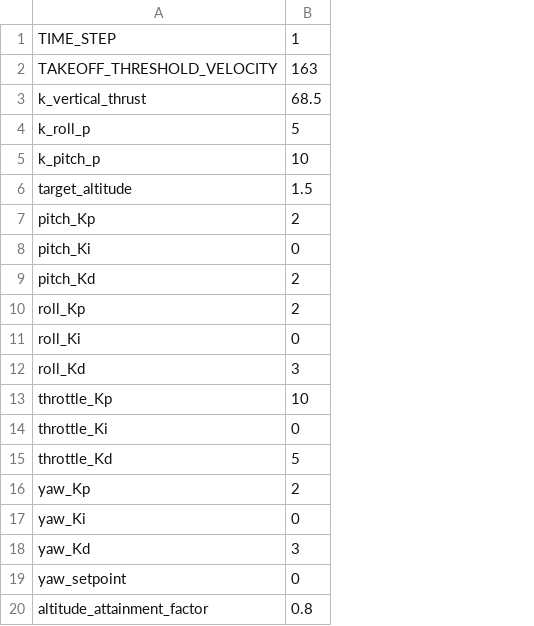
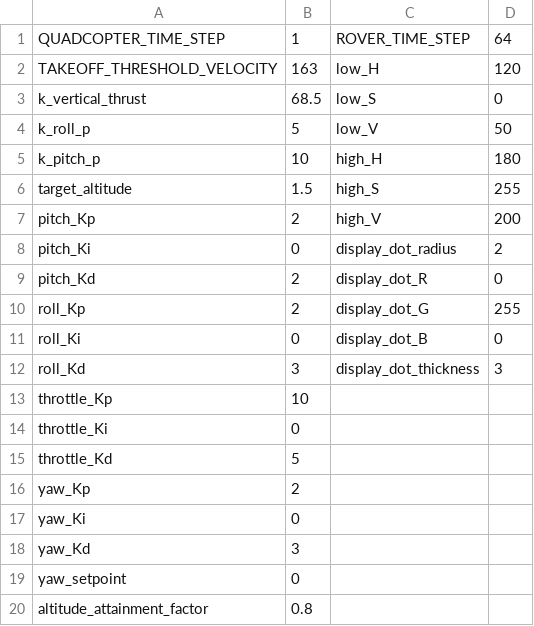
Before and after one commit to PrasadNR/Webots-Quadcopter-Python-SITL, a CSV file: controllers/params.csv, drawn as a sheet; the diff names each change by its address in the sheet, - before the commit and + after, or states it on an @@ line.

Commit message:
Rover CSV parameters added. Check ODE Physics

```diff
--- a/controllers/params.csv
+++ b/controllers/params.csv
+column C, rows 1-12: ROVER_TIME_STEP | low_H | low_S | low_V | high_H | high_S | high_V | display_dot_radius | display_dot_R | display_dot_G | display_dot_B | display_dot_thickness
+column D, rows 1-12: 64 | 120 | 0 | 50 | 180 | 255 | 200 | 2 | 0 | 255 | 0 | 3
-A1: TIME_STEP
+A1: QUADCOPTER_TIME_STEP
```
Also changed, not shown: 4 other files.
